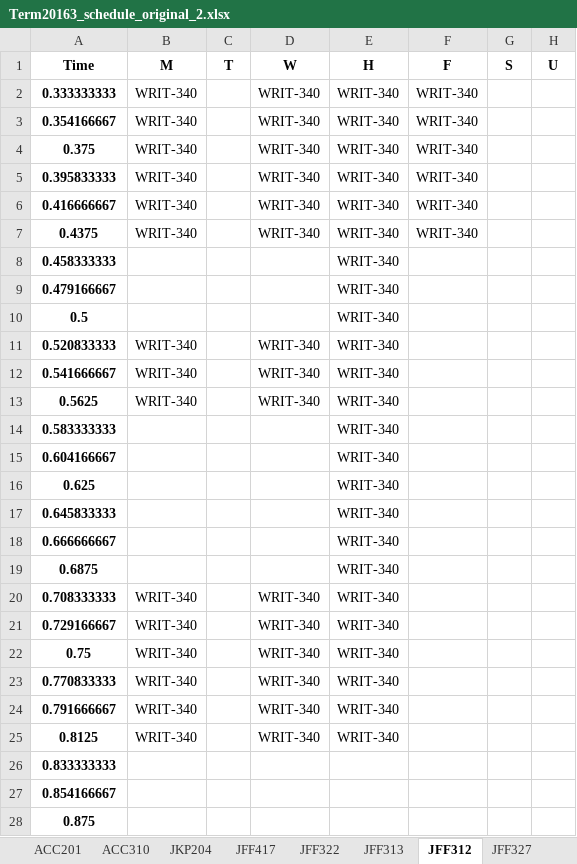
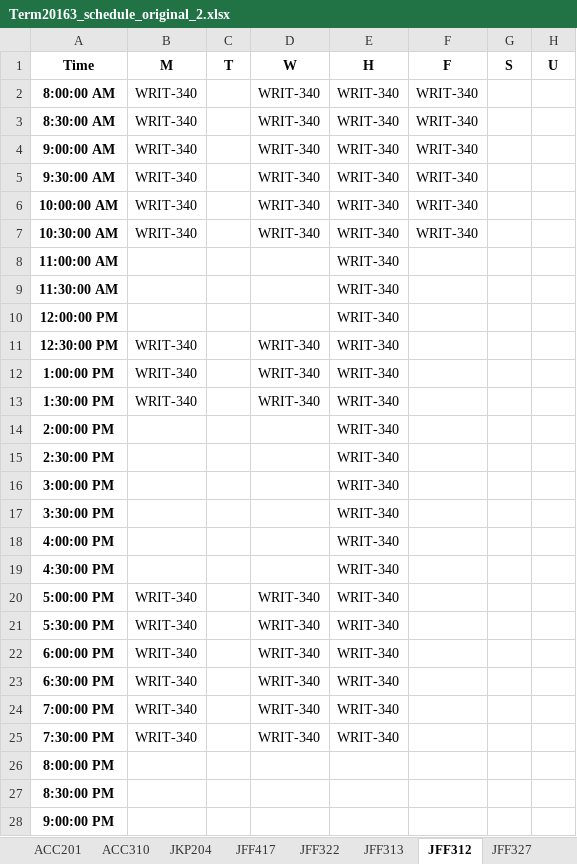
Before and after one commit to aspiringfastlaner/DSO-570-Final-Project---Scheduling-Optimization, an Excel workbook: Term20163_schedule_original_2.xlsx, sheet JFF312, drawn as a sheet; only a part is shown; values as stored, in another font and other column widths than the file's, no borders; removed rows and columns are numbered as before the commit, all else as after; the diff covers the shown part only; the diff names each change by its address in the sheet, - before the commit and + after, or states it on an @@ line.

```diff
--- a/Term20163_schedule_original_2.xlsx (sheet JFF312)
+++ b/Term20163_schedule_original_2.xlsx (sheet JFF312)
-A2 (Time): 0.333333333
+A2 (Time): 8:00:00 AM
-A3 (Time): 0.354166667
+A3 (Time): 8:30:00 AM
-A4 (Time): 0.375
+A4 (Time): 9:00:00 AM
-A5 (Time): 0.395833333
+A5 (Time): 9:30:00 AM
-A6 (Time): 0.416666667
+A6 (Time): 10:00:00 AM
-A7 (Time): 0.4375
+A7 (Time): 10:30:00 AM
+row 8: 11:00:00 AM |  |  |  | WRIT-340
-A9 (Time): 0.458333333
+A9 (Time): 11:30:00 AM
-A10 (Time): 0.479166667
+A10 (Time): 12:00:00 PM
-row 10: 0.5 |  |  |  | WRIT-340
-A11 (Time): 0.520833333
+A11 (Time): 12:30:00 PM
-A12 (Time): 0.541666667
+A12 (Time): 1:00:00 PM
-A13 (Time): 0.5625
+A13 (Time): 1:30:00 PM
+row 14: 2:00:00 PM |  |  |  | WRIT-340
+row 15: 2:30:00 PM |  |  |  | WRIT-340
+row 16: 3:00:00 PM |  |  |  | WRIT-340
-A17 (Time): 0.583333333
+A17 (Time): 3:30:00 PM
-A18 (Time): 0.604166667
+A18 (Time): 4:00:00 PM
-row 16: 0.625 |  |  |  | WRIT-340
-A19 (Time): 0.645833333
+A19 (Time): 4:30:00 PM
-row 18: 0.666666667 |  |  |  | WRIT-340
-row 19: 0.6875 |  |  |  | WRIT-340
-A20 (Time): 0.708333333
+A20 (Time): 5:00:00 PM
-A21 (Time): 0.729166667
+A21 (Time): 5:30:00 PM
-A22 (Time): 0.75
+A22 (Time): 6:00:00 PM
-A23 (Time): 0.770833333
+A23 (Time): 6:30:00 PM
-A24 (Time): 0.791666667
+A24 (Time): 7:00:00 PM
-A25 (Time): 0.8125
+A25 (Time): 7:30:00 PM
-A26 (Time): 0.833333333
+A26 (Time): 8:00:00 PM
-A27 (Time): 0.854166667
+A27 (Time): 8:30:00 PM
-A28 (Time): 0.875
+A28 (Time): 9:00:00 PM
```
Also changed, not shown: 2 edited cells elsewhere in this sheet, sheet JFF240, sheet HOH EDI, sheet ACC303, sheet ACC310, sheet JFF417, sheet JFF LL103, 35 more sheets, Term20163_schedule.xlsx.
